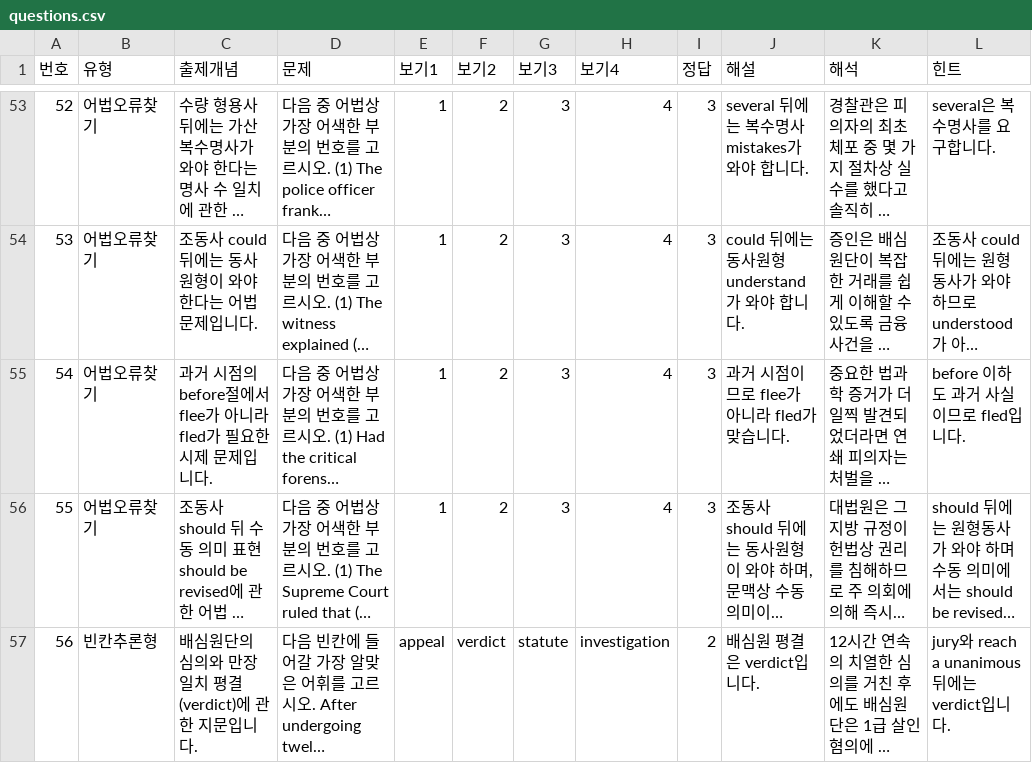
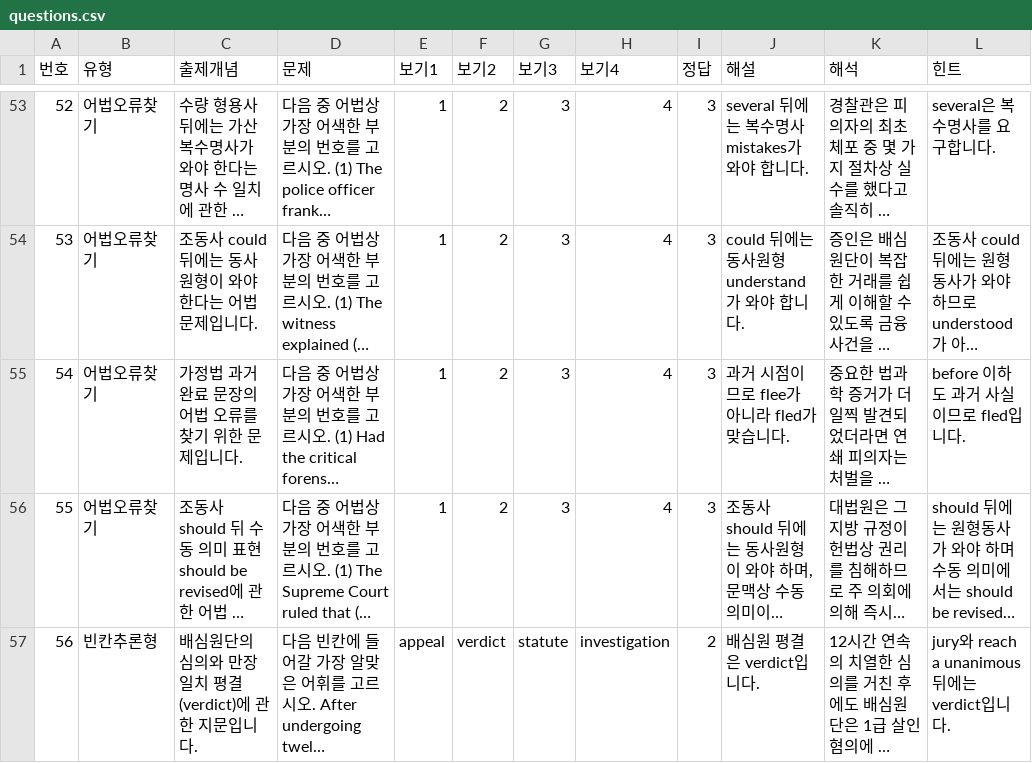
Before and after one commit to davidhor2026/law-english, a CSV file: questions.csv, drawn as a sheet; only a part is shown, gaps mark what is left out; long unchanged cells end in …; the diff names each change by its address in the sheet, - before the commit and + after, or states it on an @@ line.

Commit message:
Update questions.csv

```diff
--- a/questions.csv
+++ b/questions.csv
-C55 (출제개념): 과거 시점의 before절에서 flee가 아니라 fled가 필요한 시제 문제입니다.
+C55 (출제개념): 가정법 과거완료 문장의 어법 오류를 찾기 위한 문제입니다.
```
